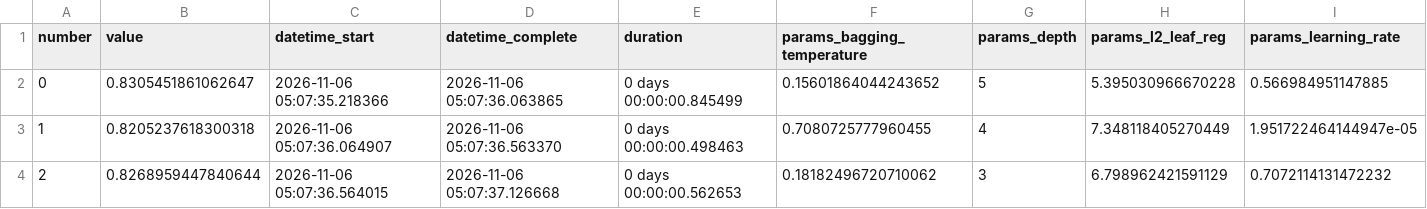
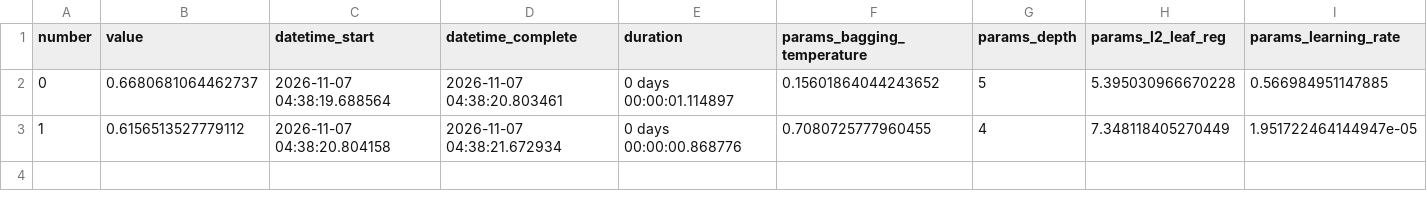
Before and after one commit to apaonessaa/SDN_Flow-Table-Flooding_Mitigation, a CSV file: models/ftf_detector/tuning_plots/CatBoost/trials.csv, drawn as a sheet; only a part is shown; rows hold the shown columns only; the diff names each change by its address in the sheet, - before the commit and + after, or states it on an @@ line.

```diff
--- a/models/ftf_detector/tuning_plots/CatBoost/trials.csv
+++ b/models/ftf_detector/tuning_plots/CatBoost/trials.csv
-B2 (value): 0.8305451861062647
+B2 (value): 0.6680681064462737
-C2 (datetime_start): 2026-11-06 05:07:35.218366
+C2 (datetime_start): 2026-11-07 04:38:19.688564
-D2 (datetime_complete): 2026-11-06 05:07:36.063865
+D2 (datetime_complete): 2026-11-07 04:38:20.803461
-E2 (duration): 0 days 00:00:00.845499
+E2 (duration): 0 days 00:00:01.114897
-B3 (value): 0.8205237618300318
+B3 (value): 0.6156513527779112
-C3 (datetime_start): 2026-11-06 05:07:36.064907
+C3 (datetime_start): 2026-11-07 04:38:20.804158
-D3 (datetime_complete): 2026-11-06 05:07:36.563370
+D3 (datetime_complete): 2026-11-07 04:38:21.672934
-E3 (duration): 0 days 00:00:00.498463
+E3 (duration): 0 days 00:00:00.868776
-row 4: 2 | 0.8268959447840644 | 2026-11-06 05:07:36.564015 | 2026-11-06 05:07:37.126668 | 0 days 00:00:00.562653 | 0.18182496720710062 | 3 | 6.798962421591129 | 0.7072114131472232
```
Also changed, not shown: feature_collector/datasets/network_settings.csv, models/ftf_detector/tuning_plots/XGBoost/trials.csv, 24 other files.
